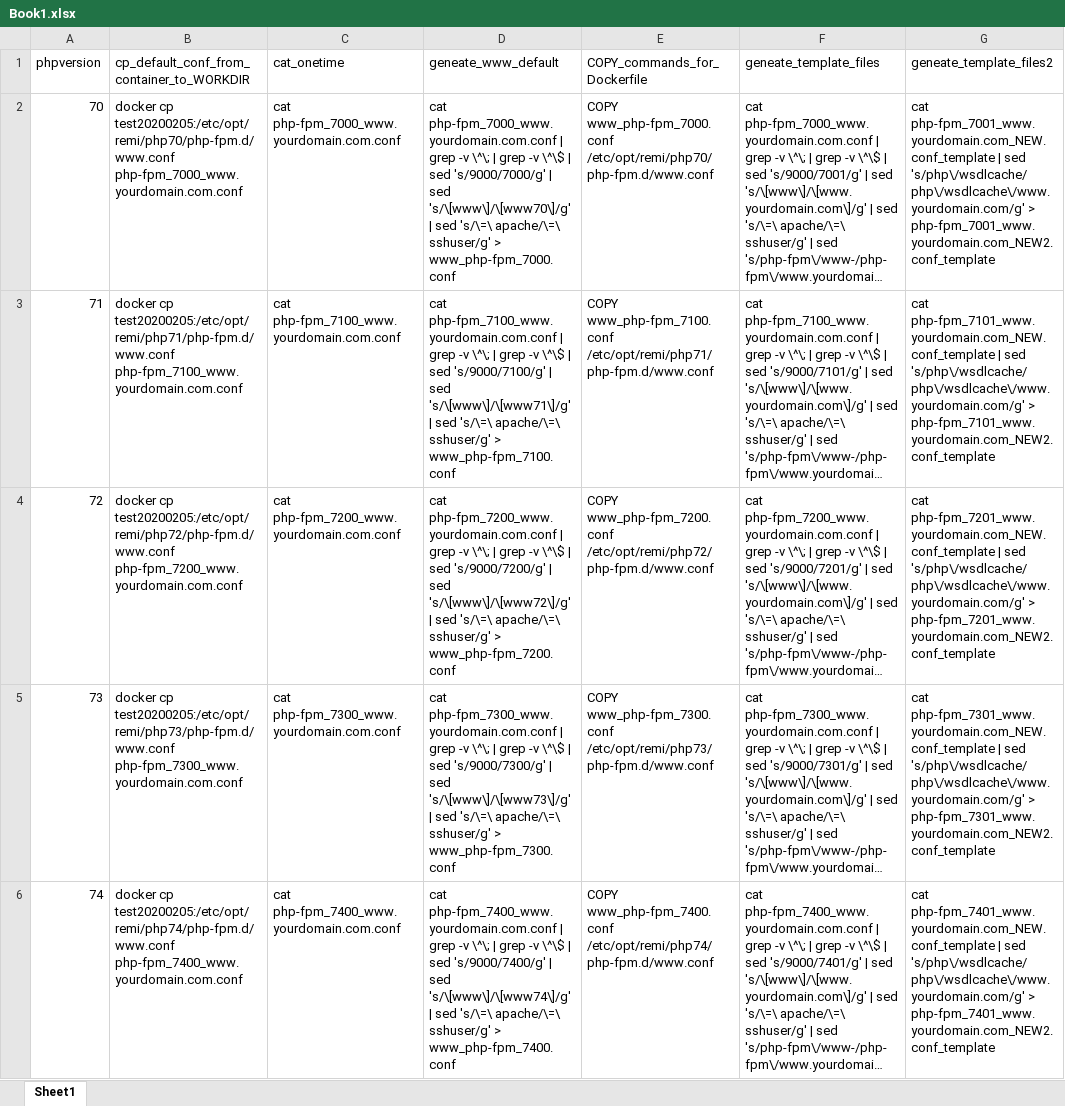
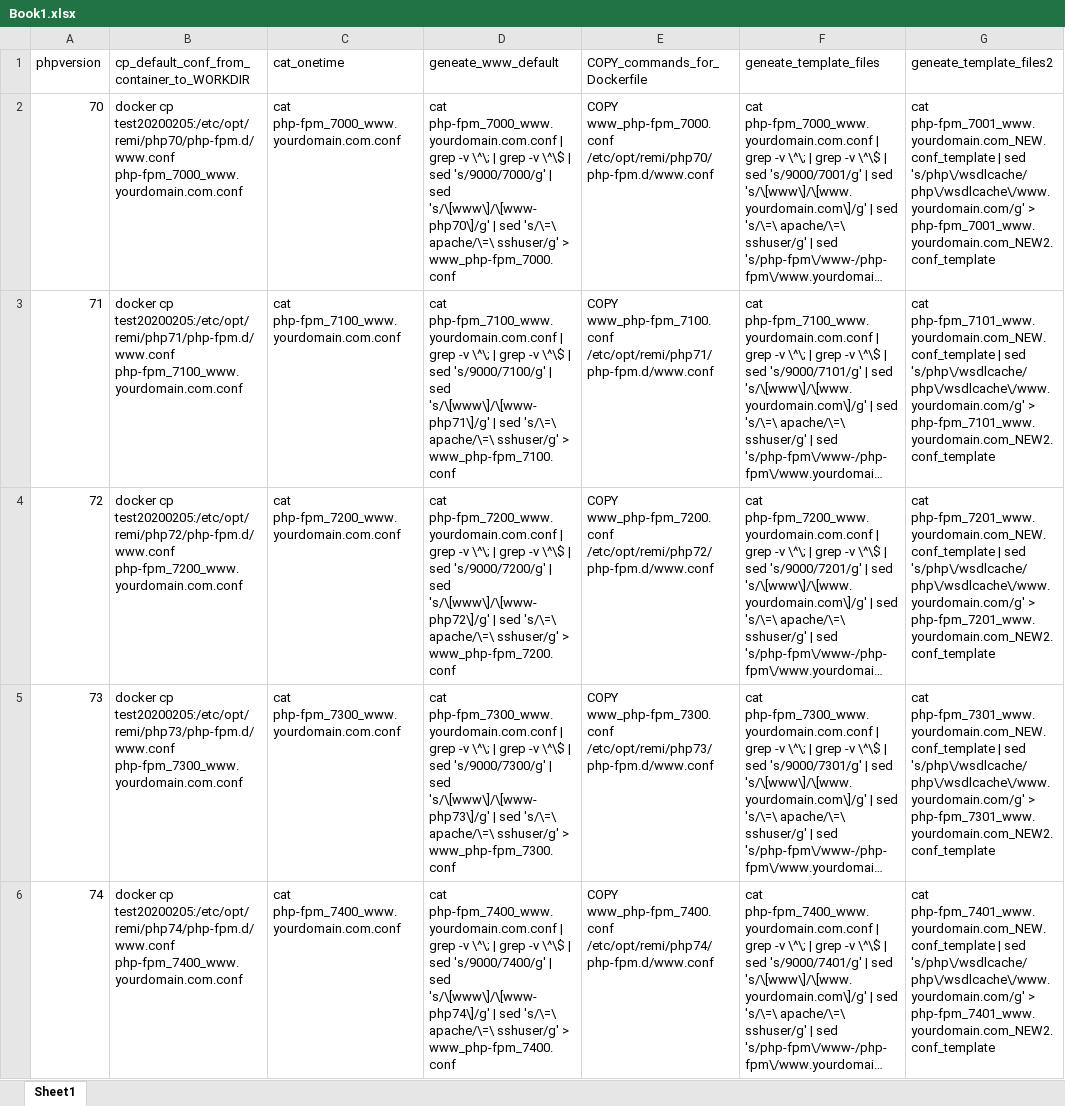
Before and after one commit to huangsen365/centos7-remi-php, an Excel workbook: Book1.xlsx, sheet Sheet1, drawn as a sheet; only a part is shown; long unchanged cells end in …; values as stored, in another font and other column widths than the file's, no borders; table styles not drawn; the diff names each change by its address in the sheet, - before the commit and + after, or states it on an @@ line.

Commit message:
Update Book1.xlsx

```diff
--- a/Book1.xlsx (sheet Sheet1)
+++ b/Book1.xlsx (sheet Sheet1)
-D2 (geneate_www_default): …| sed 's/\[www\]/\[www70\]/g' | sed…
+D2 (geneate_www_default): …| sed 's/\[www\]/\[www-php70\]/g' | sed…
-D3 (geneate_www_default): …| sed 's/\[www\]/\[www71\]/g' | sed…
+D3 (geneate_www_default): …| sed 's/\[www\]/\[www-php71\]/g' | sed…
-D4 (geneate_www_default): …| sed 's/\[www\]/\[www72\]/g' | sed…
+D4 (geneate_www_default): …| sed 's/\[www\]/\[www-php72\]/g' | sed…
-D5 (geneate_www_default): …| sed 's/\[www\]/\[www73\]/g' | sed…
+D5 (geneate_www_default): …| sed 's/\[www\]/\[www-php73\]/g' | sed…
-D6 (geneate_www_default): …| sed 's/\[www\]/\[www74\]/g' | sed…
+D6 (geneate_www_default): …| sed 's/\[www\]/\[www-php74\]/g' | sed…
```
